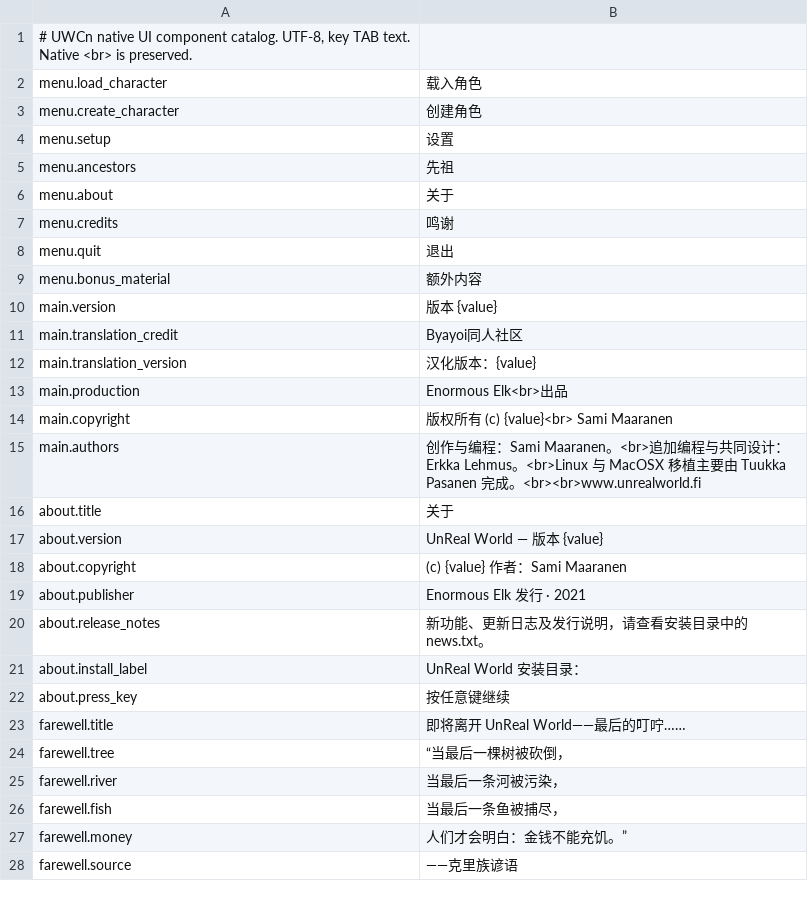
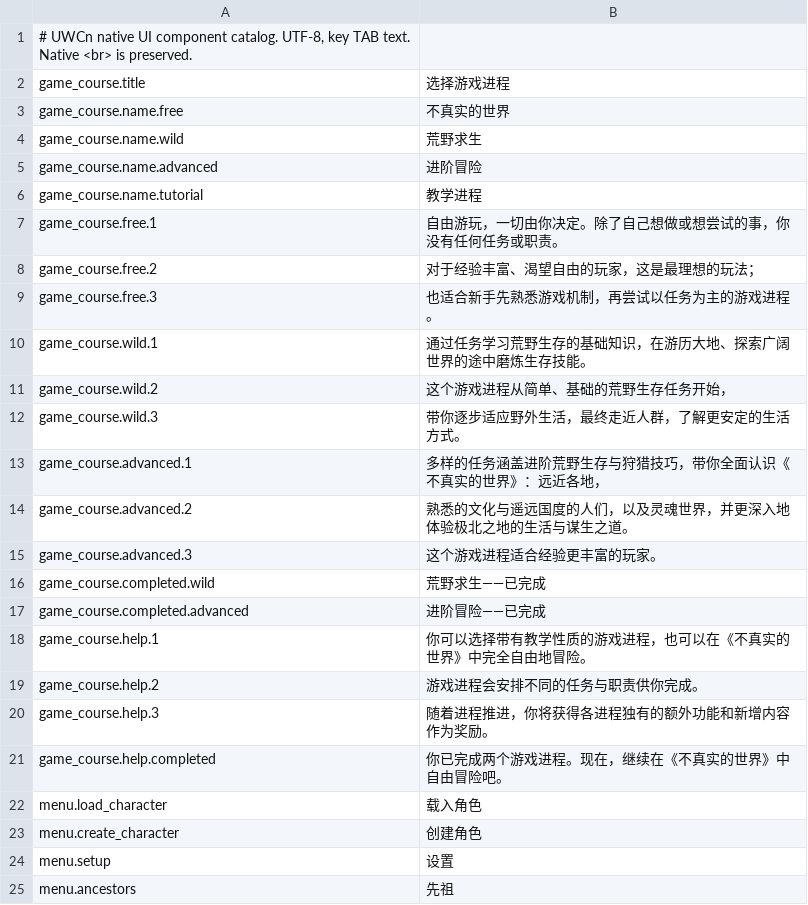
Before and after one commit to pokemonchw/urwcn, a TSV file: catalog/zh-CN/main_menu.tsv, drawn as a sheet; only a part is shown; the shorter side is filled out with more unchanged rows.

```diff
--- a/catalog/zh-CN/main_menu.tsv
+++ b/catalog/zh-CN/main_menu.tsv
@@ -1,2 +1,22 @@
 # UWCn native UI component catalog. UTF-8, key TAB text. Native <br> is preserved.
+game_course.title	选择游戏进程
+game_course.name.free	不真实的世界
+game_course.name.wild	荒野求生
+game_course.name.advanced	进阶冒险
+game_course.name.tutorial	教学进程
+game_course.free.1	自由游玩，一切由你决定。除了自己想做或想尝试的事，你没有任何任务或职责。
+game_course.free.2	对于经验丰富、渴望自由的玩家，这是最理想的玩法；
+game_course.free.3	也适合新手先熟悉游戏机制，再尝试以任务为主的游戏进程。
+game_course.wild.1	通过任务学习荒野生存的基础知识，在游历大地、探索广阔世界的途中磨炼生存技能。
+game_course.wild.2	这个游戏进程从简单、基础的荒野生存任务开始，
+game_course.wild.3	带你逐步适应野外生活，最终走近人群，了解更安定的生活方式。
+game_course.advanced.1	多样的任务涵盖进阶荒野生存与狩猎技巧，带你全面认识《不真实的世界》：远近各地，
+game_course.advanced.2	熟悉的文化与遥远国度的人们，以及灵魂世界，并更深入地体验极北之地的生活与谋生之道。
+game_course.advanced.3	这个游戏进程适合经验更丰富的玩家。
+game_course.completed.wild	荒野求生——已完成
+game_course.completed.advanced	进阶冒险——已完成
+game_course.help.1	你可以选择带有教学性质的游戏进程，也可以在《不真实的世界》中完全自由地冒险。
+game_course.help.2	游戏进程会安排不同的任务与职责供你完成。
+game_course.help.3	随着进程推进，你将获得各进程独有的额外功能和新增内容作为奖励。
+game_course.help.completed	你已完成两个游戏进程。现在，继续在《不真实的世界》中自由冒险吧。
 menu.load_character	载入角色
```
Also changed, not shown: 9 other files.
